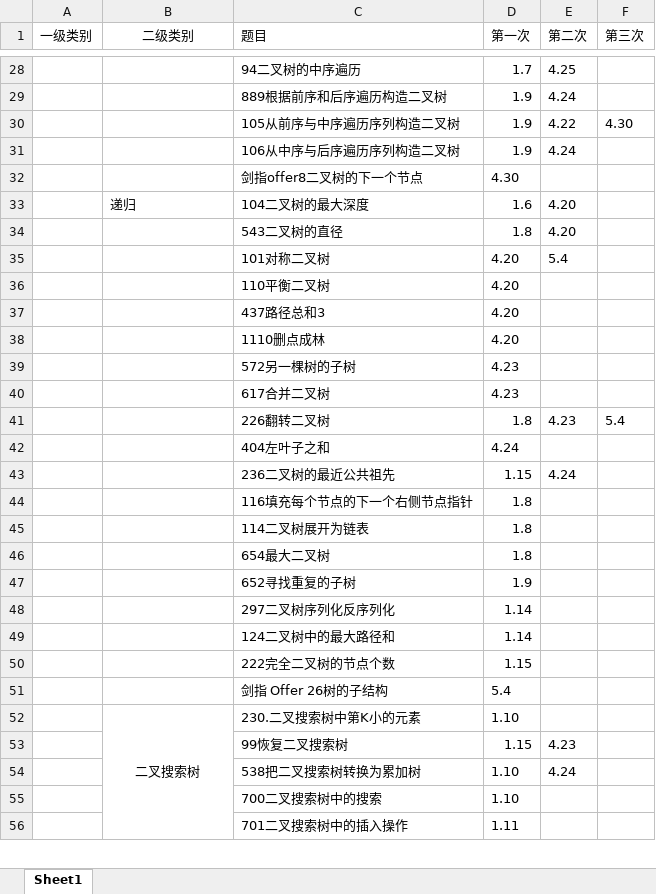
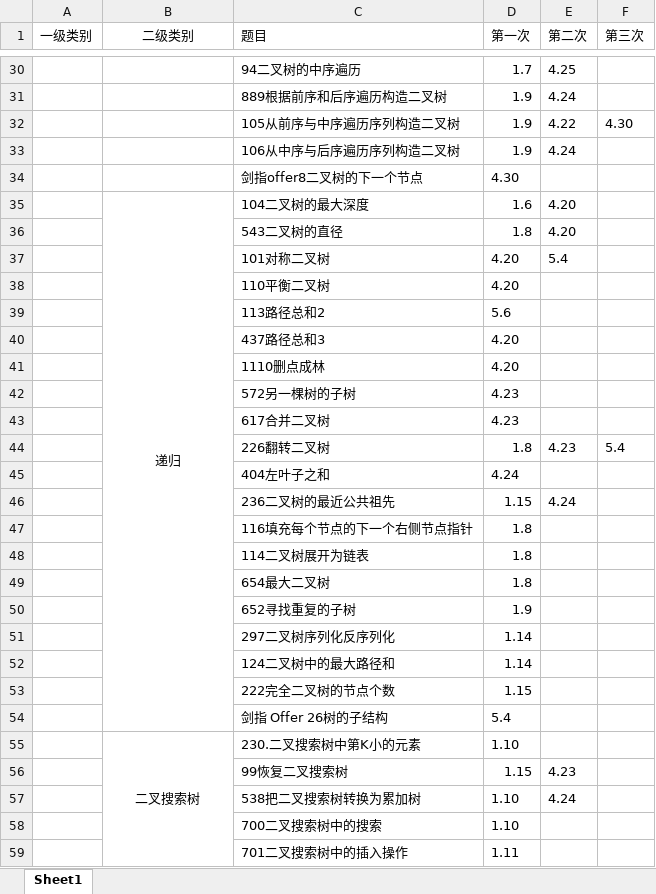
Before and after one commit to lisan97/leetcode, an Excel workbook: 时间表.xlsx, sheet Sheet1, drawn as a sheet; only a part is shown, gaps mark what is left out; values as stored, in another font and other column widths than the file's, no borders; addresses are those after the commit; the diff covers the shown part only; the diff names each change by its address in the sheet, - before the commit and + after, or states it on an @@ line.

```diff
--- a/时间表.xlsx (sheet Sheet1)
+++ b/时间表.xlsx (sheet Sheet1)
-B35 alignment: left
+B35 alignment: center
+B35:B54 merged
+row 39:  |  | 113路径总和2 | 5.6
```
Also changed, not shown: 3 added rows, cell formats and merged cells elsewhere in this sheet, 5 other files.
